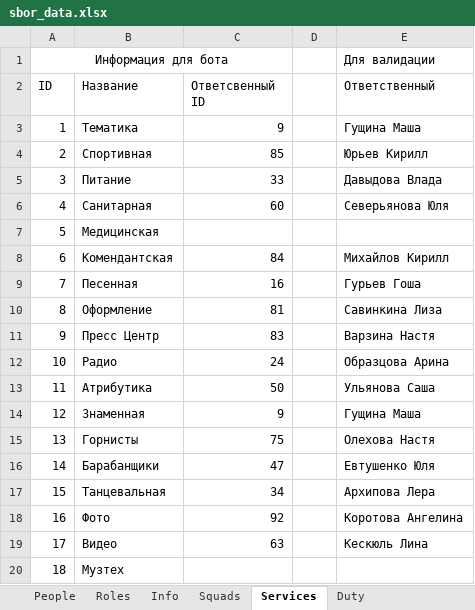
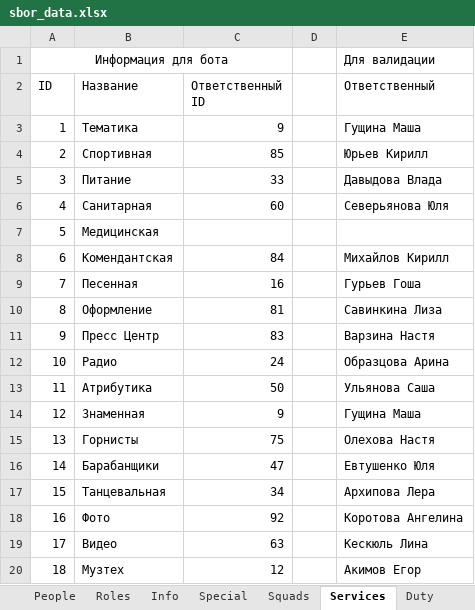
Before and after one commit to Hillwar/sbor-bot, an Excel workbook: resource/data/sbor_data.xlsx, sheet Services, drawn as a sheet; values as stored, in another font and other column widths than the file's, no borders; the diff names each change by its address in the sheet, - before the commit and + after, or states it on an @@ line.

```diff
--- a/resource/data/sbor_data.xlsx (sheet Services)
+++ b/resource/data/sbor_data.xlsx (sheet Services)
+sheet tab: Special
-C2: Ответсвенный ID
+C2: Ответственный ID
-C20 (Ответственный ID): (empty)
+C20 (Ответственный ID): 12
-E20 (Ответственный): (empty)
+E20 (Ответственный): Акимов Егор
```
Also changed, not shown: sheet People, sheet Info, sheet Duty.
